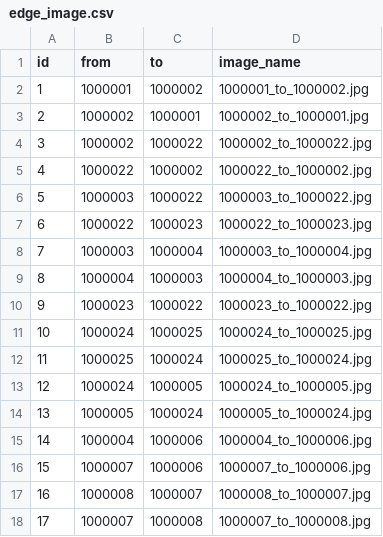
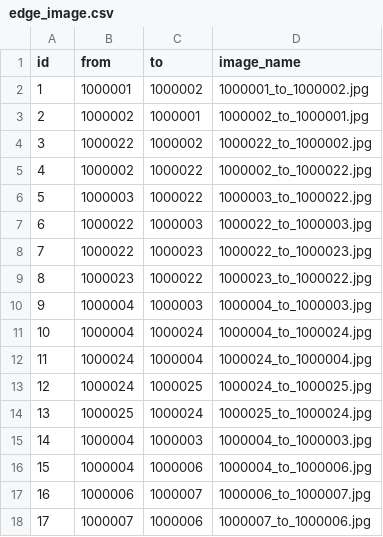
Before and after one commit to SenARMap/SenARMapProject_2026, a CSV file: data/edge_image.csv, drawn as a sheet; only a part is shown; the diff covers the shown part only.

Commit message:
【変更】スプレッドシート上からPush (実行者: 1061)

```diff
--- a/data/edge_image.csv
+++ b/data/edge_image.csv
@@ -3,16 +3,16 @@ id,from,to,image_name
 2,1000002,1000001,1000002_to_1000001.jpg
-3,1000002,1000022,1000002_to_1000022.jpg
-4,1000022,1000002,1000022_to_1000002.jpg
+3,1000022,1000002,1000022_to_1000002.jpg
+4,1000002,1000022,1000002_to_1000022.jpg
 5,1000003,1000022,1000003_to_1000022.jpg
-6,1000022,1000023,1000022_to_1000023.jpg
-7,1000003,1000004,1000003_to_1000004.jpg
-8,1000004,1000003,1000004_to_1000003.jpg
-9,1000023,1000022,1000023_to_1000022.jpg
-10,1000024,1000025,1000024_to_1000025.jpg
-11,1000025,1000024,1000025_to_1000024.jpg
-12,1000024,1000005,1000024_to_1000005.jpg
-13,1000005,1000024,1000005_to_1000024.jpg
-14,1000004,1000006,1000004_to_1000006.jpg
-15,1000007,1000006,1000007_to_1000006.jpg
-16,1000008,1000007,1000008_to_1000007.jpg
-17,1000007,1000008,1000007_to_1000008.jpg
+6,1000022,1000003,1000022_to_1000003.jpg
+7,1000022,1000023,1000022_to_1000023.jpg
+8,1000023,1000022,1000023_to_1000022.jpg
+9,1000004,1000003,1000004_to_1000003.jpg
+10,1000004,1000024,1000004_to_1000024.jpg
+11,1000024,1000004,1000024_to_1000004.jpg
+12,1000024,1000025,1000024_to_1000025.jpg
+13,1000025,1000024,1000025_to_1000024.jpg
+14,1000004,1000003,1000004_to_1000003.jpg
+15,1000004,1000006,1000004_to_1000006.jpg
+16,1000006,1000007,1000006_to_1000007.jpg
+17,1000007,1000006,1000007_to_1000006.jpg
```
Also changed, not shown: 4 added rows, 4 removed rows and 71 edited cells elsewhere in this file.
